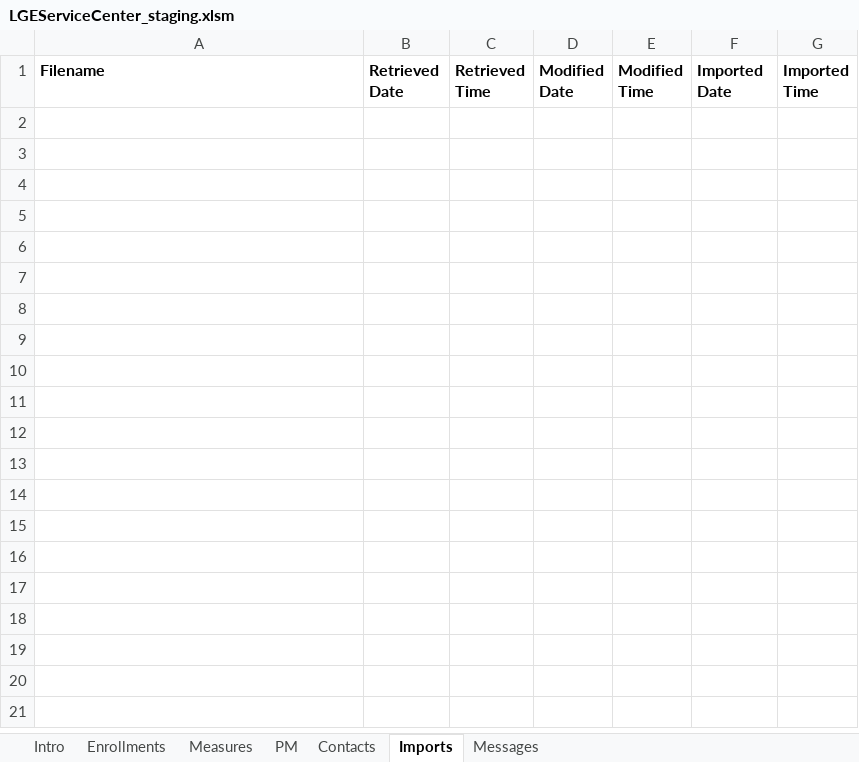
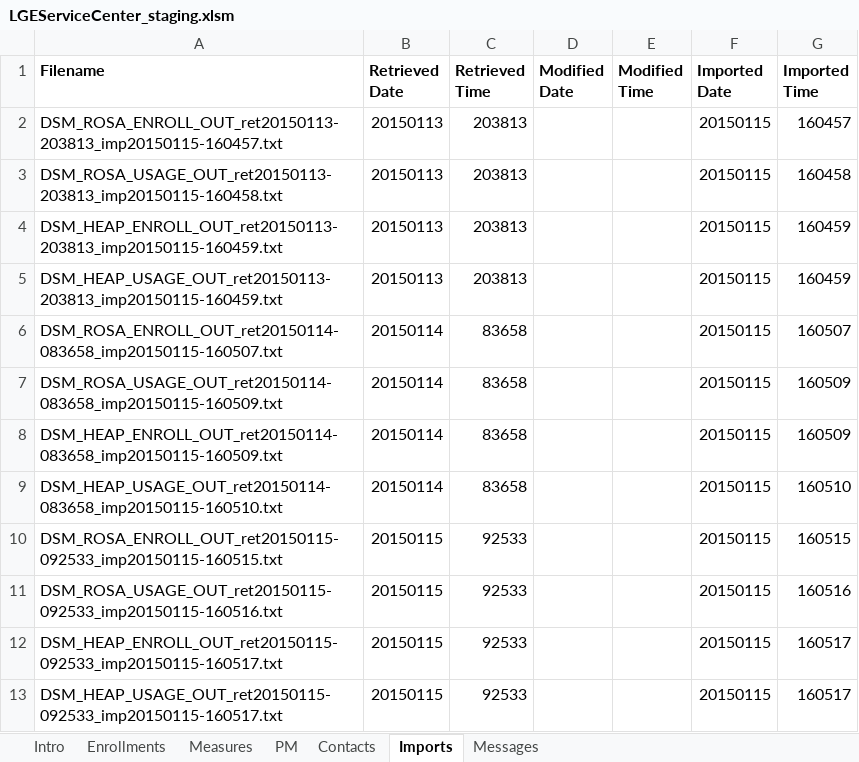
Before and after one commit to achillis1/newLGEKU, an Excel workbook: LGEServiceCenter_staging.xlsm, sheet Imports, drawn as a sheet; values as stored, in another font and other column widths than the file's, no borders; 1 other sheet too large or unreadable and not compared; the diff names each change by its address in the sheet, - before the commit and + after, or states it on an @@ line.

Commit message:
Updated the import to calcualte the total usage based on multiple meters

```diff
--- a/LGEServiceCenter_staging.xlsm (sheet Imports)
+++ b/LGEServiceCenter_staging.xlsm (sheet Imports)
+row 2: DSM_ROSA_ENROLL_OUT_ret20150113-203813_imp20150115-160457.txt | 20150113 | 203813 |  |  | 20150115 | 160457
+row 3: DSM_ROSA_USAGE_OUT_ret20150113-203813_imp20150115-160458.txt | 20150113 | 203813 |  |  | 20150115 | 160458
+row 4: DSM_HEAP_ENROLL_OUT_ret20150113-203813_imp20150115-160459.txt | 20150113 | 203813 |  |  | 20150115 | 160459
+row 5: DSM_HEAP_USAGE_OUT_ret20150113-203813_imp20150115-160459.txt | 20150113 | 203813 |  |  | 20150115 | 160459
+row 6: DSM_ROSA_ENROLL_OUT_ret20150114-083658_imp20150115-160507.txt | 20150114 | 83658 |  |  | 20150115 | 160507
+row 7: DSM_ROSA_USAGE_OUT_ret20150114-083658_imp20150115-160509.txt | 20150114 | 83658 |  |  | 20150115 | 160509
+row 8: DSM_HEAP_ENROLL_OUT_ret20150114-083658_imp20150115-160509.txt | 20150114 | 83658 |  |  | 20150115 | 160509
+row 9: DSM_HEAP_USAGE_OUT_ret20150114-083658_imp20150115-160510.txt | 20150114 | 83658 |  |  | 20150115 | 160510
+row 10: DSM_ROSA_ENROLL_OUT_ret20150115-092533_imp20150115-160515.txt | 20150115 | 92533 |  |  | 20150115 | 160515
+row 11: DSM_ROSA_USAGE_OUT_ret20150115-092533_imp20150115-160516.txt | 20150115 | 92533 |  |  | 20150115 | 160516
+row 12: DSM_HEAP_ENROLL_OUT_ret20150115-092533_imp20150115-160517.txt | 20150115 | 92533 |  |  | 20150115 | 160517
+row 13: DSM_HEAP_USAGE_OUT_ret20150115-092533_imp20150115-160517.txt | 20150115 | 92533 |  |  | 20150115 | 160517
```
Also changed, not shown: sheet PM, 17 other files.
